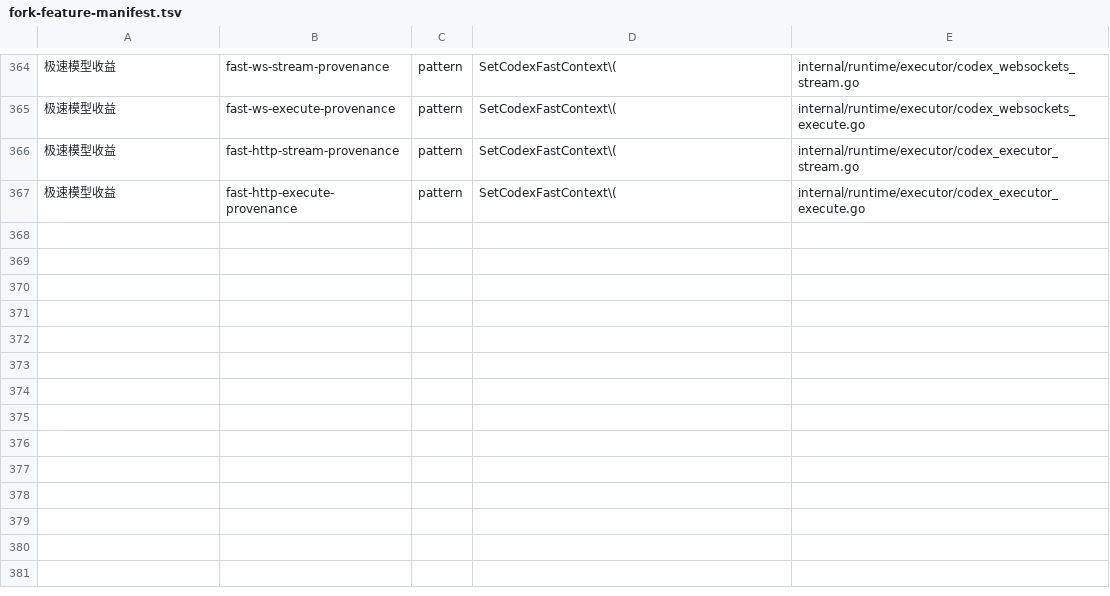
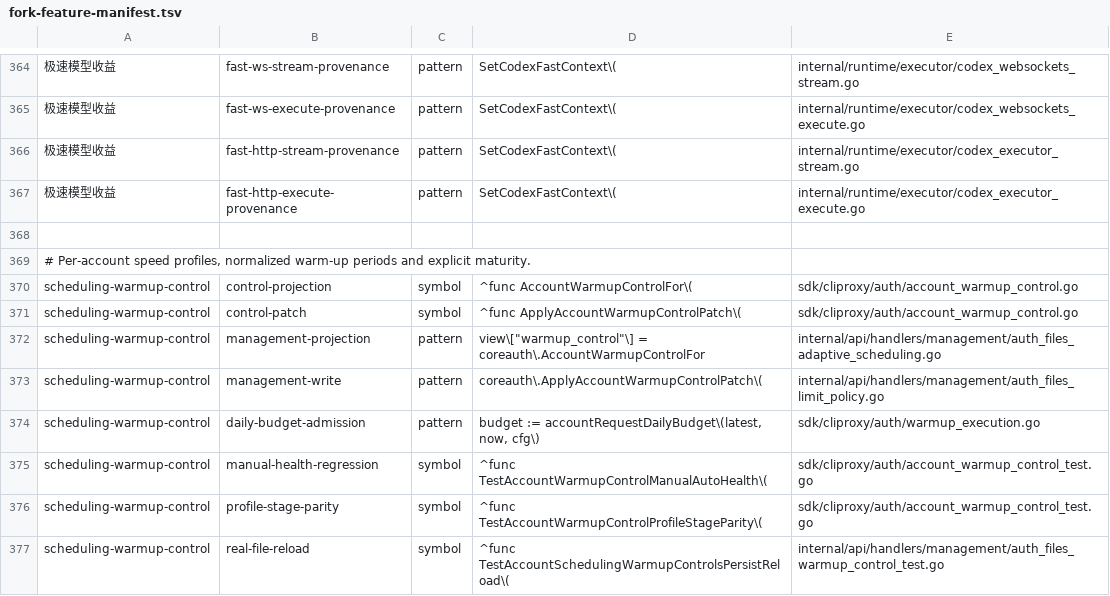
Before and after one commit to 0xTract0r/CLIProxyAPIPlus, a TSV file: scripts/upstream-sync/fork-feature-manifest.tsv, drawn as a sheet; only a part is shown, gaps mark what is left out; the diff names each change by its address in the sheet, - before the commit and + after, or states it on an @@ line.

Commit message:
feat(scheduling): 增加四档速度与账号养号周期成熟控制

```diff
--- a/scripts/upstream-sync/fork-feature-manifest.tsv
+++ b/scripts/upstream-sync/fork-feature-manifest.tsv
+row 368: (empty)
+row 369: # Per-account speed profiles, normalized warm-up periods and explicit maturity.
+row 370: scheduling-warmup-control | control-projection | symbol | ^func AccountWarmupControlFor\( | sdk/cliproxy/auth/account_warmup_control.go
+row 371: scheduling-warmup-control | control-patch | symbol | ^func ApplyAccountWarmupControlPatch\( | sdk/cliproxy/auth/account_warmup_control.go
+row 372: scheduling-warmup-control | management-projection | pattern | view\["warmup_control"\] = coreauth\.AccountWarmupControlFor | internal/api/handlers/management/auth_files_adaptive_scheduling.go
+row 373: scheduling-warmup-control | management-write | pattern | coreauth\.ApplyAccountWarmupControlPatch\( | internal/api/handlers/management/auth_files_limit_policy.go
+row 374: scheduling-warmup-control | daily-budget-admission | pattern | budget := accountRequestDailyBudget\(latest, now, cfg\) | sdk/cliproxy/auth/warmup_execution.go
+row 375: scheduling-warmup-control | manual-health-regression | symbol | ^func TestAccountWarmupControlManualAutoHealth\( | sdk/cliproxy/auth/account_warmup_control_test.go
+row 376: scheduling-warmup-control | profile-stage-parity | symbol | ^func TestAccountWarmupControlProfileStageParity\( | sdk/cliproxy/auth/account_warmup_control_test.go
+row 377: scheduling-warmup-control | real-file-reload | symbol | ^func TestAccountSchedulingWarmupControlsPersistReload\( | internal/api/handlers/management/auth_files_warmup_control_test.go
```
Also changed, not shown: 17 other files.
